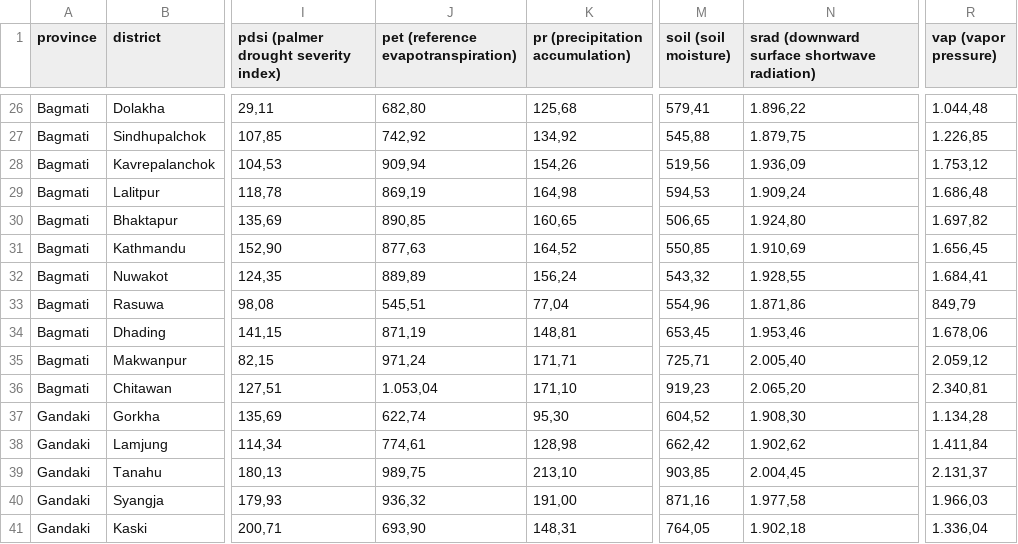
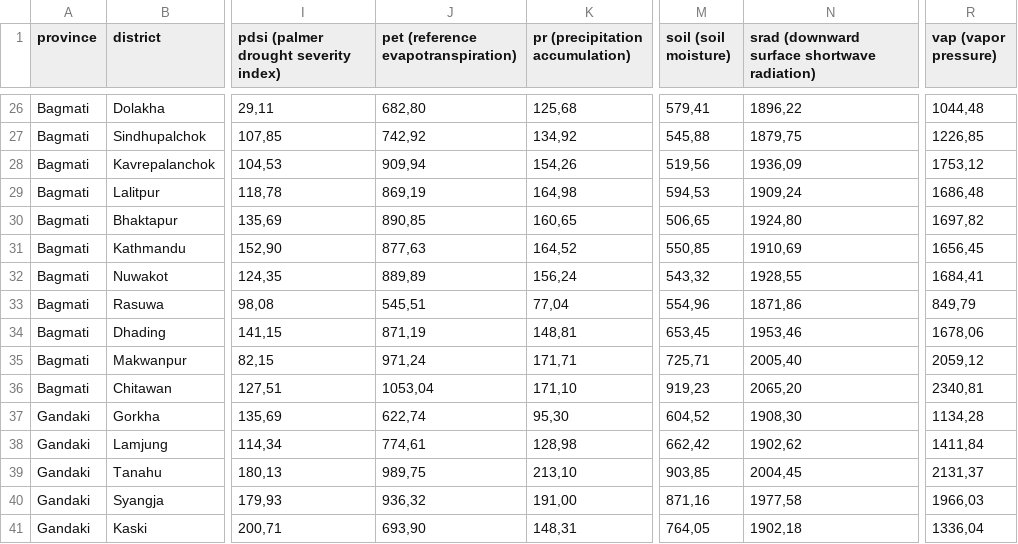
Before and after one commit to satriabagsp/NEPAL_CCVI, a CSV file: Nepal Data/Variable/EXPOSURE.csv, drawn as a sheet; only a part is shown, gaps mark what is left out; the diff covers the shown part only; the diff names each change by its address in the sheet, - before the commit and + after, or states it on an @@ line.

```diff
--- a/Nepal Data/Variable/EXPOSURE.csv
+++ b/Nepal Data/Variable/EXPOSURE.csv
-N26: 1.896,22
+N26: 1896,22
-R26 (vap (vapor pressure)): 1.044,48
+R26 (vap (vapor pressure)): 1044,48
-N27: 1.879,75
+N27: 1879,75
-R27 (vap (vapor pressure)): 1.226,85
+R27 (vap (vapor pressure)): 1226,85
-N28: 1.936,09
+N28: 1936,09
-R28 (vap (vapor pressure)): 1.753,12
+R28 (vap (vapor pressure)): 1753,12
-N29: 1.909,24
+N29: 1909,24
-R29 (vap (vapor pressure)): 1.686,48
+R29 (vap (vapor pressure)): 1686,48
-N30: 1.924,80
+N30: 1924,80
-R30 (vap (vapor pressure)): 1.697,82
+R30 (vap (vapor pressure)): 1697,82
-N31: 1.910,69
+N31: 1910,69
-R31 (vap (vapor pressure)): 1.656,45
+R31 (vap (vapor pressure)): 1656,45
-N32: 1.928,55
+N32: 1928,55
-R32 (vap (vapor pressure)): 1.684,41
+R32 (vap (vapor pressure)): 1684,41
-N33: 1.871,86
+N33: 1871,86
-N34: 1.953,46
+N34: 1953,46
-R34 (vap (vapor pressure)): 1.678,06
+R34 (vap (vapor pressure)): 1678,06
-N35: 2.005,40
+N35: 2005,40
-R35 (vap (vapor pressure)): 2.059,12
+R35 (vap (vapor pressure)): 2059,12
-J36: 1.053,04
+J36: 1053,04
-N36: 2.065,20
+N36: 2065,20
-R36 (vap (vapor pressure)): 2.340,81
+R36 (vap (vapor pressure)): 2340,81
-N37: 1.908,30
+N37: 1908,30
-R37 (vap (vapor pressure)): 1.134,28
+R37 (vap (vapor pressure)): 1134,28
-N38: 1.902,62
+N38: 1902,62
-R38 (vap (vapor pressure)): 1.411,84
+R38 (vap (vapor pressure)): 1411,84
-N39: 2.004,45
+N39: 2004,45
-R39 (vap (vapor pressure)): 2.131,37
+R39 (vap (vapor pressure)): 2131,37
-N40: 1.977,58
+N40: 1977,58
-R40 (vap (vapor pressure)): 1.966,03
+R40 (vap (vapor pressure)): 1966,03
-N41: 1.902,18
+N41: 1902,18
-R41 (vap (vapor pressure)): 1.336,04
+R41 (vap (vapor pressure)): 1336,04
```
Also changed, not shown: 154 edited cells elsewhere in this file, Nepal Data/Variable/SENSITIVITY.csv, 1 other file.
